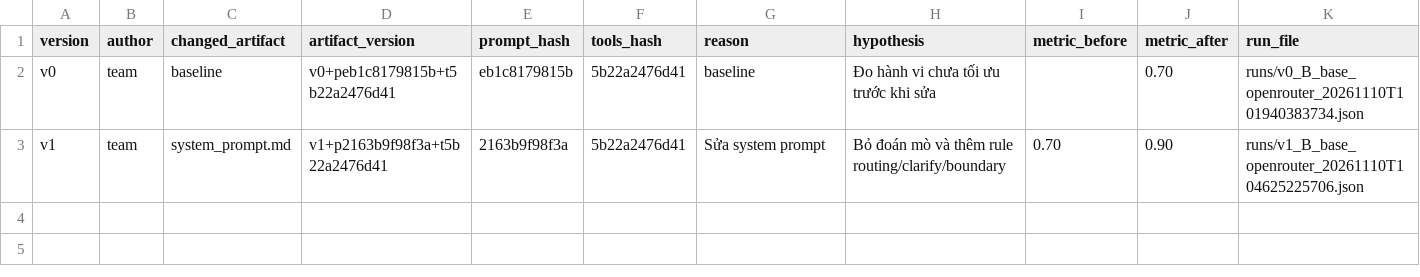
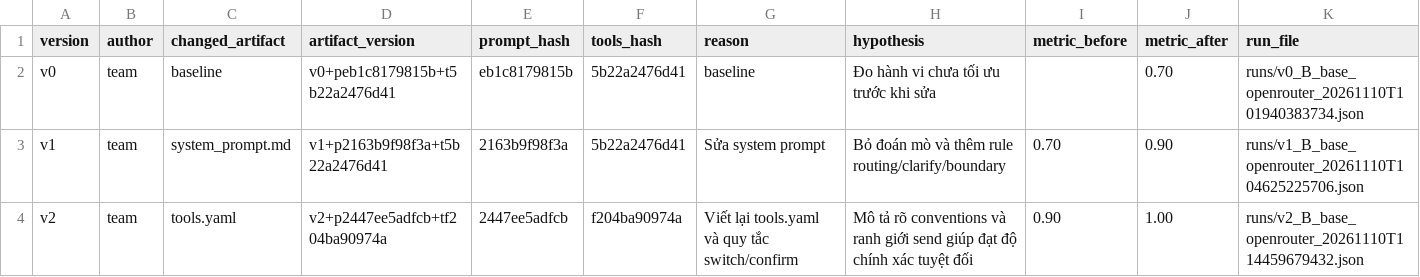
Before and after one commit to Nesto08/K5-L3A-DAY03-ABCD-ResearchAgentToolEval, a CSV file: starter_v0/artifacts/version_log.csv, drawn as a sheet.

Commit message:
Update/ system_prompt.md - logs v2
Cập nhật

```diff
--- a/starter_v0/artifacts/version_log.csv
+++ b/starter_v0/artifacts/version_log.csv
@@ -3 +3,2 @@ v0,team,baseline,v0+peb1c8179815b+t5b22a2476d41,eb1c8179815b,5b22a2476d41,baseli
 v1,team,system_prompt.md,v1+p2163b9f98f3a+t5b22a2476d41,2163b9f98f3a,5b22a2476d41,Sửa system prompt,Bỏ đoán mò và thêm rule routing/clarify/boundary,0.70,0.90,runs/v1_B_base_openrouter_20261110T104625225706.json
+v2,team,tools.yaml,v2+p2447ee5adfcb+tf204ba90974a,2447ee5adfcb,f204ba90974a,Viết lại tools.yaml và quy tắc switch/confirm,Mô tả rõ conventions và ranh giới send giúp đạt độ chính xác tuyệt đối,0.90,1.00,runs/v2_B_base_openrouter_20261110T114459679432.json
```
Also changed, not shown: 3 other files.
